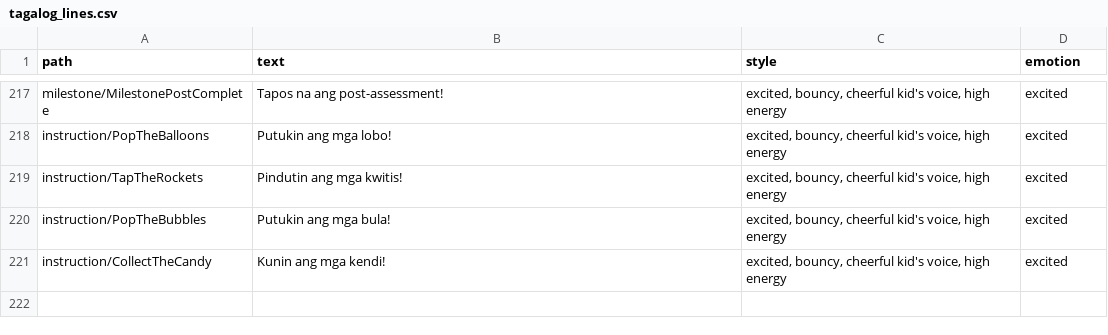
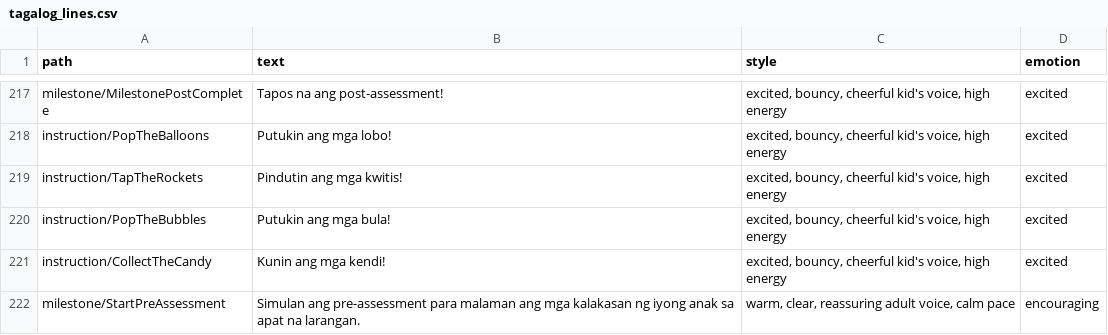
Before and after one commit to Bensams/Aumazing, a CSV file: tools/voice_gen/tagalog_lines.csv, drawn as a sheet; only a part is shown, gaps mark what is left out.

Commit message:
Prompt the parent to start the pre-assessment after the dashboard tour
When the guided tour ends, whether the parent finished it or skipped it, a
child with no pre-assessment now gets a one-step prompt. It spotlights the
Start Pre-Assessment button with a pulsing ring, names the four domains the
assessment reports on (Communication, Play Skills, Social Interaction,
Attention & Focus), and offers Start now / Later. Tapping the spotlighted
button also starts the assessment.

The same message is spoken aloud: "Start the pre-assessment to discover
your child's strengths in four domains." It is the only cue addressed to
the parent, so parentVoiceFolder() always plays it from an adult narrator
in the child's language, even when the child uses a young or child voice.

- GuidedTourOverlay steps can carry an action, a dismiss label and tags.
  A single-step prompt hides the "1 of 1" counter.
- New cue parentStartPreAssessment in milestone/. It was generated on
  gemini-3-1-flash-tts through kie.ai for the en/tl/ceb adult woman and
  adult man packs (6 clips) and installed as mp3.
- check_library.py knows the line is adult-only, so the young and child
  packs are not reported as missing it.

```diff
--- a/tools/voice_gen/tagalog_lines.csv
+++ b/tools/voice_gen/tagalog_lines.csv
@@ -221 +221,2 @@ instruction/PopTheBubbles,Putukin ang mga bula!,"excited, bouncy, cheerful kid's
 instruction/CollectTheCandy,Kunin ang mga kendi!,"excited, bouncy, cheerful kid's voice, high energy",excited
+milestone/StartPreAssessment,Simulan ang pre-assessment para malaman ang mga kalakasan ng iyong anak sa apat na larangan.,"warm, clear, reassuring adult voice, calm pace",encouraging
```
Also changed, not shown: tools/voice_gen/cebuano_lines.csv, tools/voice_gen/lines.csv, 15 other files.
